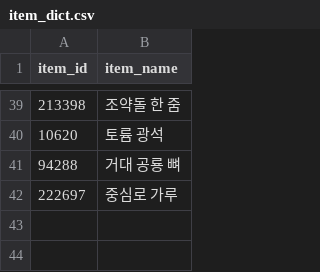
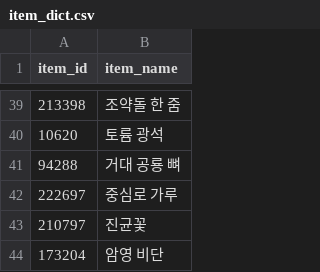
Before and after one commit to icedo724/wowauction, a CSV file: data/item_dict.csv, drawn as a sheet; only a part is shown, gaps mark what is left out; the diff names each change by its address in the sheet, - before the commit and + after, or states it on an @@ line.

```diff
--- a/data/item_dict.csv
+++ b/data/item_dict.csv
+row 43: 210797 | 진균꽃
+row 44: 173204 | 암영 비단
```
Also changed, not shown: data/market_history.csv, data/market_volume.csv.
